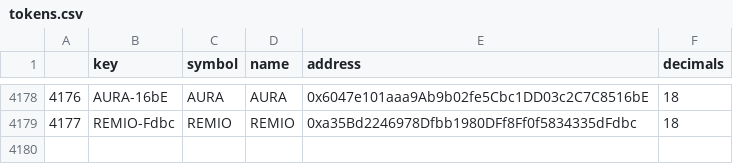
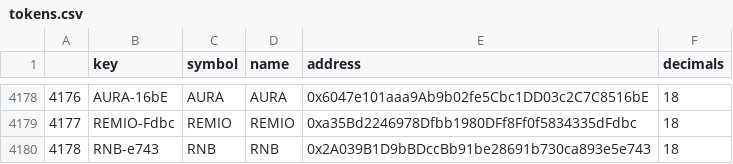
Before and after one commit to bancorprotocol/fastlane-bot, a CSV file: fastlane_bot/data/tokens.csv, drawn as a sheet; only a part is shown, gaps mark what is left out.

```diff
--- a/fastlane_bot/data/tokens.csv
+++ b/fastlane_bot/data/tokens.csv
@@ -4179 +4179,2 @@
 4177,REMIO-Fdbc,REMIO,REMIO,0xa35Bd2246978Dfbb1980DFf8Ff0f5834335dFdbc,18
+4178,RNB-e743,RNB,RNB,0x2A039B1D9bBDccBb91be28691b730ca893e5e743,18
```
Also changed, not shown: 1 other file.
